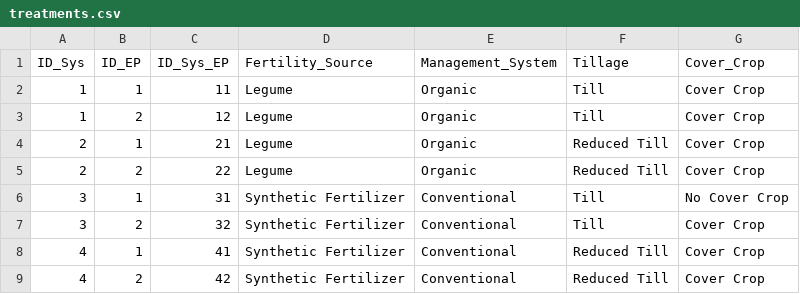
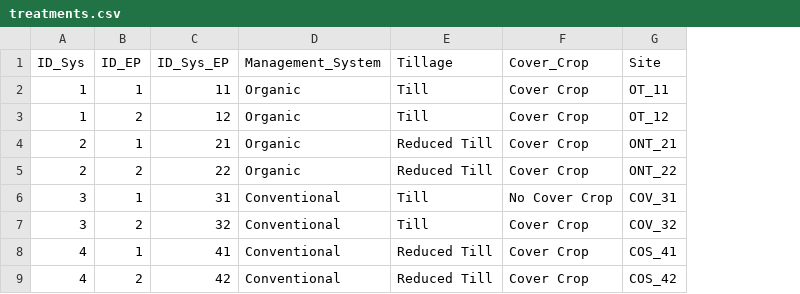
Before and after one commit to JacobRPrice/Stroud_Preserve, a CSV file: data/treatments.csv, drawn as a sheet; removed rows and columns are numbered as before the commit, all else as after; the diff names each change by its address in the sheet, - before the commit and + after, or states it on an @@ line.

Commit message:
Cleaning up how we prepare our data.
treatments.csv:
  * Add $Site to treats .csv file
  * $Fertility_Source removed from csv file

Prepare_Data.R:
  * merge all data at the end of the script, as opposed to incrementally.

I've verified that the final objects haven't changed as a result to these alterations.

```diff
--- a/data/treatments.csv
+++ b/data/treatments.csv
-column D (Fertility_Source), rows 2-9: Legume | Legume | Legume | Legume | Synthetic Fertilizer | Synthetic Fertilizer | Synthetic Fertilizer | Synthetic Fertilizer
+column G (Site), rows 2-9: OT_11 | OT_12 | ONT_21 | ONT_22 | COV_31 | COV_32 | COS_41 | COS_42
```
Also changed, not shown: 1 other file.
